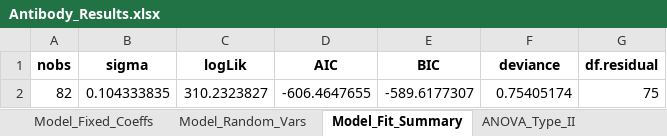
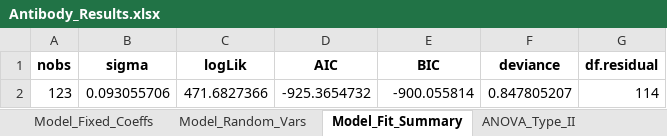
Before and after one commit to jessegl97/Temperature-and-Immunity-2022, an Excel workbook: Analysis/Results/Antibody_Results.xlsx, sheet Model_Fit_Summary, drawn as a sheet; values as stored, in another font and other column widths than the file's, no borders; removed rows and columns are numbered as before the commit, all else as after; the diff names each change by its address in the sheet, - before the commit and + after, or states it on an @@ line.

```diff
--- a/Analysis/Results/Antibody_Results.xlsx (sheet Model_Fit_Summary)
+++ b/Analysis/Results/Antibody_Results.xlsx (sheet Model_Fit_Summary)
-row 2: 82 | 0.104333835 | 310.2323827 | -606.4647655 | -589.6177307 | 0.75405174 | 75
+row 2: 123 | 0.093055706 | 471.6827366 | -925.3654732 | -900.055814 | 0.847805207 | 114
```
Also changed, not shown: sheet Estimated_Marginal_Means, sheet Pairwise_Comparisons, sheet Model_Fixed_Coeffs, sheet ANOVA_Type_III, sheet ANOVA_Type_II, sheet Model_Random_Vars, Analysis/Results/Variability/bf_elisa_dpi28.xlsx, 9 other files.
